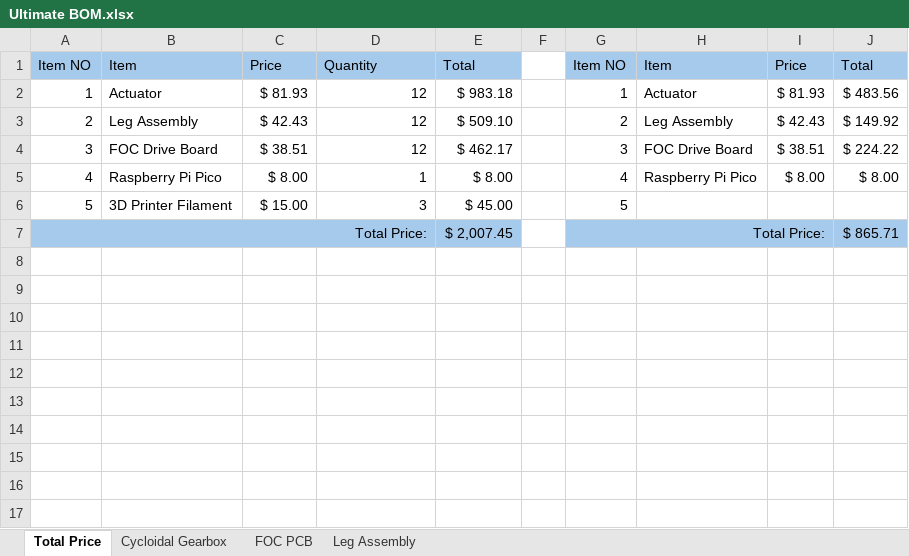
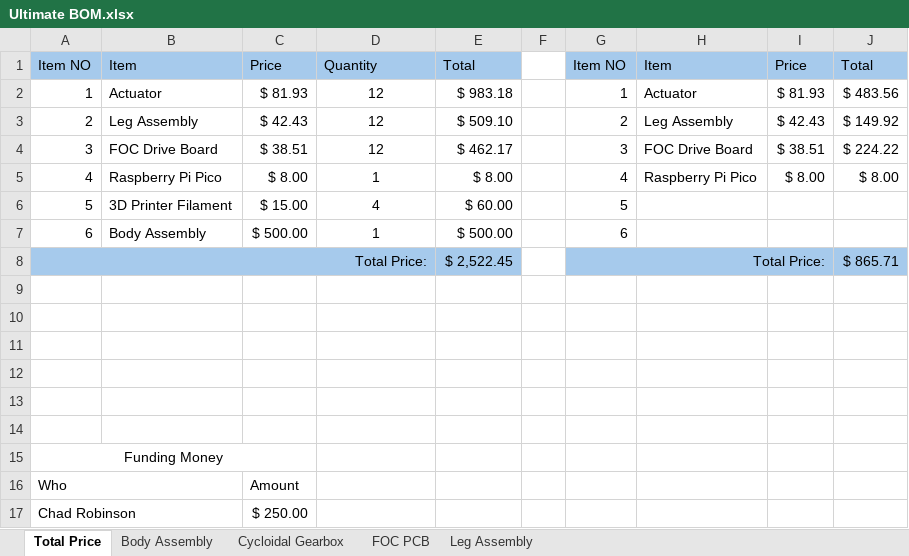
Before and after one commit to eluluke/Quadruped-Robot, an Excel workbook: Purchasing/BOM/Ultimate BOM.xlsx, sheet Total Price, drawn as a sheet; values as stored, in another font and other column widths than the file's, no borders; conditional formats not drawn; addresses are those after the commit; the diff names each change by its address in the sheet, - before the commit and + after, or states it on an @@ line.

```diff
--- a/Purchasing/BOM/Ultimate BOM.xlsx (sheet Total Price)
+++ b/Purchasing/BOM/Ultimate BOM.xlsx (sheet Total Price)
+sheet tab: Body Assembly
-D2:D6 alignment: right
+D2:D6 alignment: center
-D6: 3
+D6: 4
-E6: $ 45.00
+E6: $ 60.00
+row 7: 6 | Body Assembly | $ 500.00 | 1 | $ 500.00 |  | 6
-E8: $ 2,007.45
+E8: $ 2,522.45
+row 9: (empty)
+row 10: (empty)
+row 11: (empty)
+row 12: (empty)
+row 13: (empty)
+row 14: (empty)
+row 15: Funding Money
+row 16: Who |  | Amount
+row 17: Chad Robinson |  | $ 250.00
```
Also changed, not shown: 6 other files.
